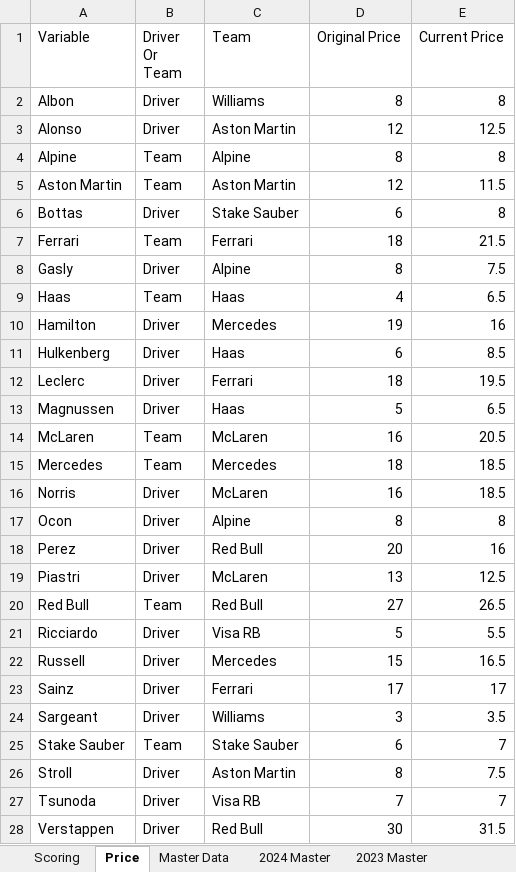
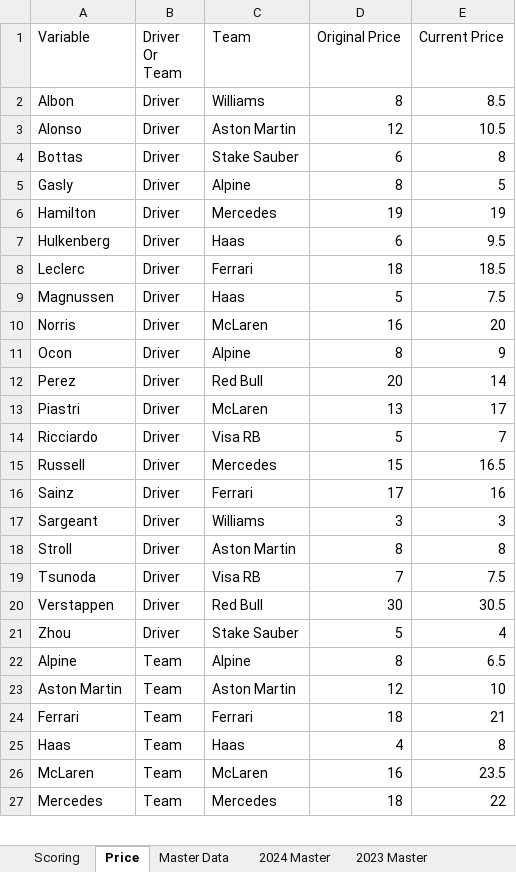
Before and after one commit to squirke1/fantasygp, an Excel workbook: fantasygp.xlsx, sheet Price, drawn as a sheet; only a part is shown; values as stored, in another font and other column widths than the file's, no borders; table styles not drawn; removed rows and columns are numbered as before the commit, all else as after; the diff covers the shown part only; the diff names each change by its address in the sheet, - before the commit and + after, or states it on an @@ line.

```diff
--- a/fantasygp.xlsx (sheet Price)
+++ b/fantasygp.xlsx (sheet Price)
-E2 (Current Price): 8
+E2 (Current Price): 8.5
-E3 (Current Price): 12.5
+E3 (Current Price): 10.5
-row 4: Alpine | Team | Alpine | 8 | 8
-row 5: Aston Martin | Team | Aston Martin | 12 | 11.5
-row 7: Ferrari | Team | Ferrari | 18 | 21.5
-E5 (Current Price): 7.5
+E5 (Current Price): 5
-row 9: Haas | Team | Haas | 4 | 6.5
-E6 (Current Price): 16
+E6 (Current Price): 19
-E7 (Current Price): 8.5
+E7 (Current Price): 9.5
-E8 (Current Price): 19.5
+E8 (Current Price): 18.5
-E9 (Current Price): 6.5
+E9 (Current Price): 7.5
-row 14: McLaren | Team | McLaren | 16 | 20.5
-row 15: Mercedes | Team | Mercedes | 18 | 18.5
-E10 (Current Price): 18.5
+E10 (Current Price): 20
-E11 (Current Price): 8
+E11 (Current Price): 9
-E12 (Current Price): 16
+E12 (Current Price): 14
-E13 (Current Price): 12.5
+E13 (Current Price): 17
-row 20: Red Bull | Team | Red Bull | 27 | 26.5
-E14 (Current Price): 5.5
+E14 (Current Price): 7
-E16 (Current Price): 17
+E16 (Current Price): 16
-E17 (Current Price): 3.5
+E17 (Current Price): 3
-row 25: Stake Sauber | Team | Stake Sauber | 6 | 7
-E18 (Current Price): 7.5
+E18 (Current Price): 8
-E19 (Current Price): 7
+E19 (Current Price): 7.5
-E20 (Current Price): 31.5
+E20 (Current Price): 30.5
+row 21: Zhou | Driver | Stake Sauber | 5 | 4
+row 22: Alpine | Team | Alpine | 8 | 6.5
+row 23: Aston Martin | Team | Aston Martin | 12 | 10
+row 24: Ferrari | Team | Ferrari | 18 | 21
+row 25: Haas | Team | Haas | 4 | 8
+row 26: McLaren | Team | McLaren | 16 | 23.5
+row 27: Mercedes | Team | Mercedes | 18 | 22
```
Also changed, not shown: 2 added rows, 1 removed row and 2 edited cells elsewhere in this sheet, sheet Master Data, sheet 2024 Master, sheet 2024 Drivers, sheet 2024 Cars, sheet Conditions, formulas that keep their value, 1 other file.
